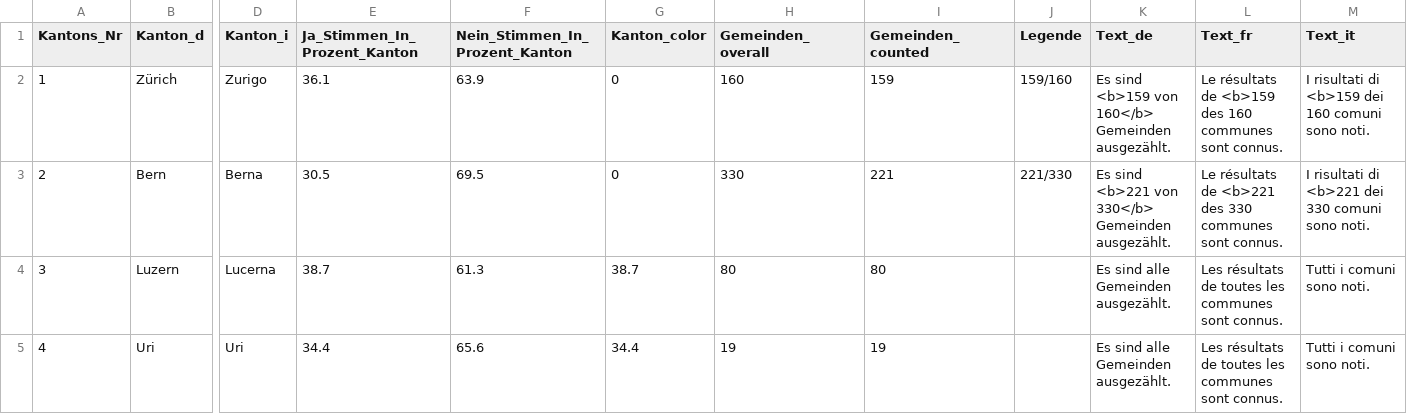
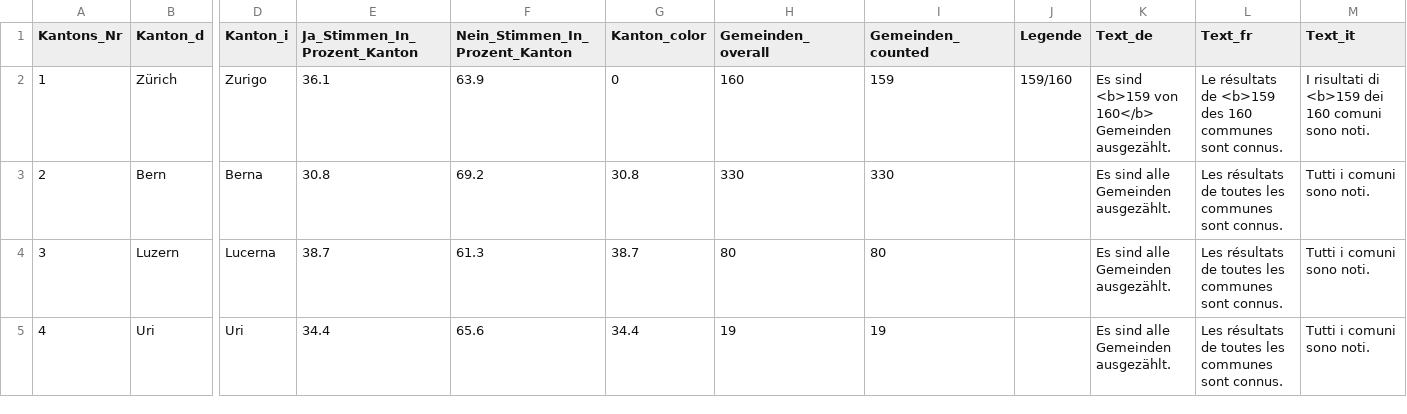
Before and after one commit to awp-finanznachrichten/lena_september2024, a CSV file: Output_Switzerland/CH_BVG_dw_kantone.csv, drawn as a sheet; only a part is shown, gaps mark what is left out; the diff names each change by its address in the sheet, - before the commit and + after, or states it on an @@ line.

```diff
--- a/Output_Switzerland/CH_BVG_dw_kantone.csv
+++ b/Output_Switzerland/CH_BVG_dw_kantone.csv
-E3 (Ja_Stimmen_In_Prozent_Kanton): 30.5
+E3 (Ja_Stimmen_In_Prozent_Kanton): 30.8
-F3 (Nein_Stimmen_In_Prozent_Kanton): 69.5
+F3 (Nein_Stimmen_In_Prozent_Kanton): 69.2
-G3 (Kanton_color): 0
+G3 (Kanton_color): 30.8
-I3 (Gemeinden_counted): 221
+I3 (Gemeinden_counted): 330
-J3 (Legende): 221/330
+J3 (Legende): (empty)
-K3 (Text_de): Es sind <b>221 von 330</b> Gemeinden ausgezählt.
+K3 (Text_de): Es sind alle Gemeinden ausgezählt.
-L3 (Text_fr): Le résultats de <b>221 des 330 communes sont…
+L3 (Text_fr): Les résultats de toutes les communes sont…
-M3 (Text_it): I risultati di <b>221 dei 330 comuni sono noti.
+M3 (Text_it): Tutti i comuni sono noti.
```
Also changed, not shown: Output_Overviews/Uebersicht_dw.csv, Output_Switzerland/CH_BVG_all_data.csv, 14 other files.
